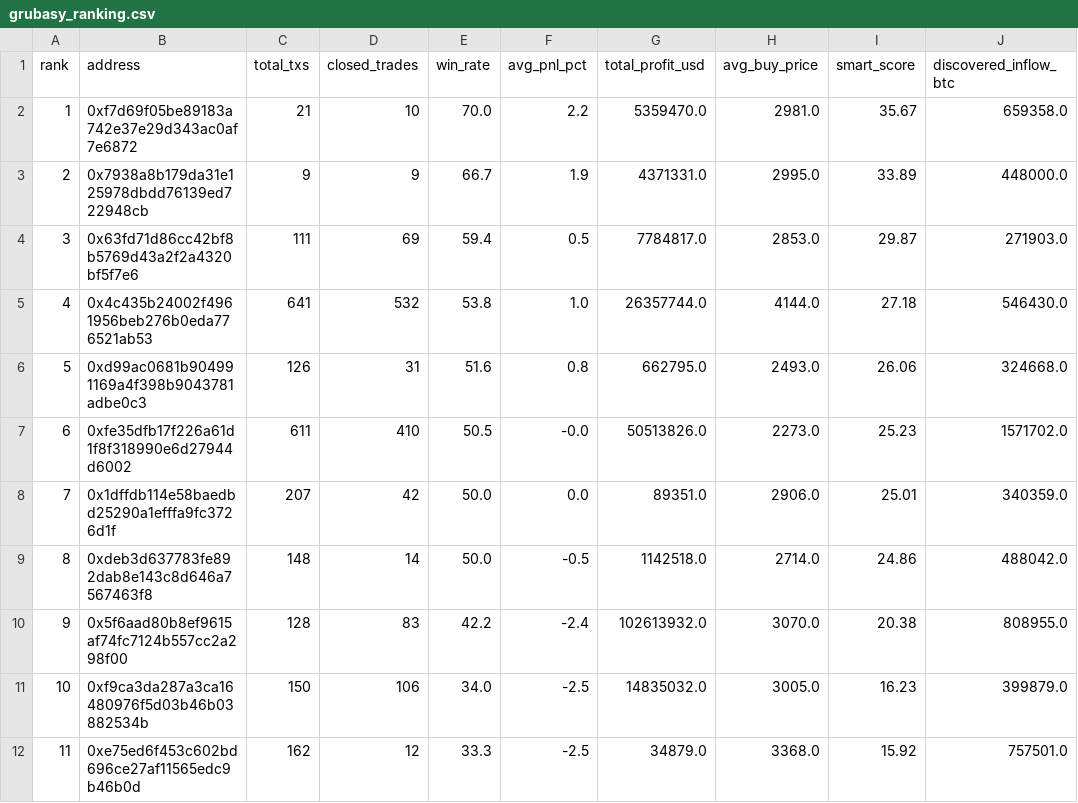
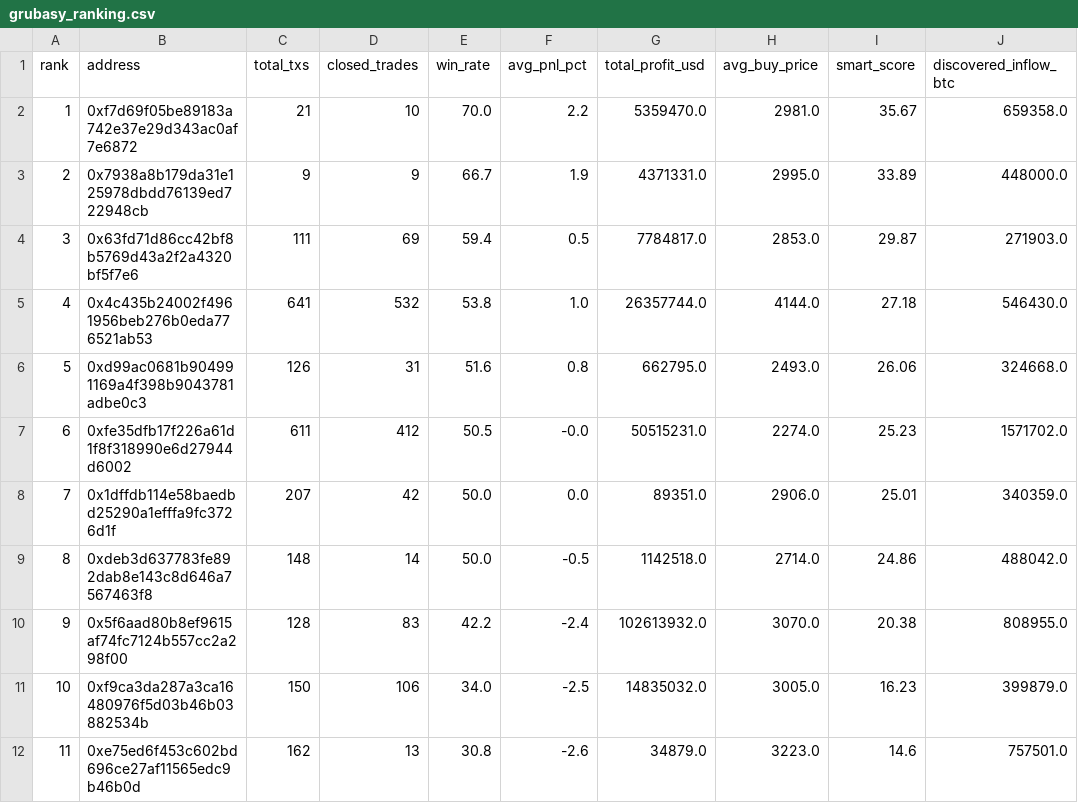
Before and after one commit to nierozgarniety/grubasy-tracker, a CSV file: grubasy_ranking.csv, drawn as a sheet; only a part is shown; the diff names each change by its address in the sheet, - before the commit and + after, or states it on an @@ line.

Commit message:
Update 2026-10-20 03:21 UTC

```diff
--- a/grubasy_ranking.csv
+++ b/grubasy_ranking.csv
-D7 (closed_trades): 410
+D7 (closed_trades): 412
-G7 (total_profit_usd): 50513826.0
+G7 (total_profit_usd): 50515231.0
-H7 (avg_buy_price): 2273.0
+H7 (avg_buy_price): 2274.0
-D12 (closed_trades): 12
+D12 (closed_trades): 13
-E12 (win_rate): 33.3
+E12 (win_rate): 30.8
-F12 (avg_pnl_pct): -2.5
+F12 (avg_pnl_pct): -2.6
-H12 (avg_buy_price): 3368.0
+H12 (avg_buy_price): 3223.0
-I12 (smart_score): 15.92
+I12 (smart_score): 14.6
```
